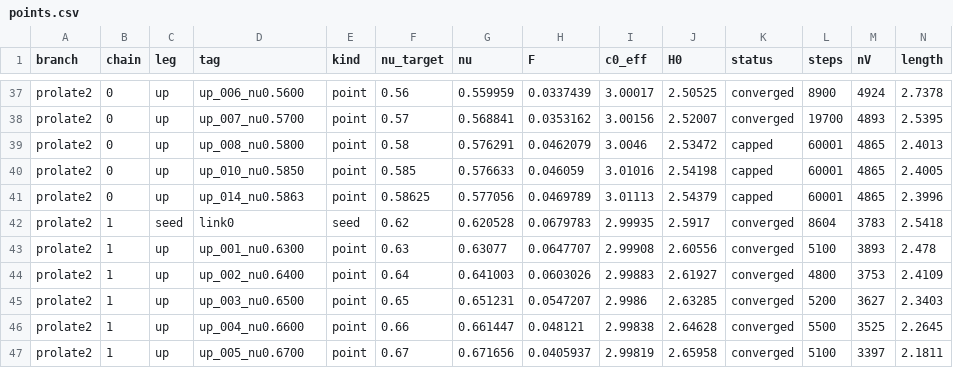
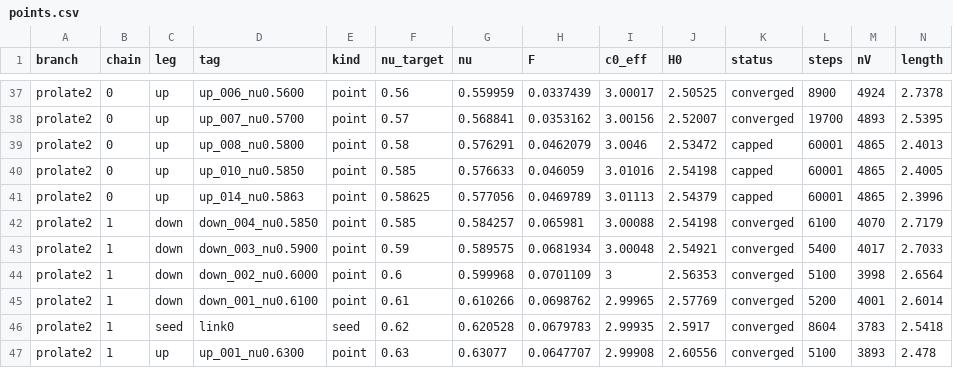
Before and after one commit to Mau-bep/MiraculousMembranes, a CSV file: projects/geometric-flow/Studies/shape_chains/fig13_data/points.csv, drawn as a sheet; only a part is shown, gaps mark what is left out; the shorter side is filled out with more unchanged rows; rows hold the shown columns only; the diff names each change by its address in the sheet, - before the commit and + after, or states it on an @@ line.

```diff
--- a/projects/geometric-flow/Studies/shape_chains/fig13_data/points.csv
+++ b/projects/geometric-flow/Studies/shape_chains/fig13_data/points.csv
+row 42: prolate2 | 1 | down | down_004_nu0.5850 | point | 0.585 | 0.584257 | 0.065981 | 3.00088 | 2.54198 | converged | 6100 | 4070 | 2.7179
+row 43: prolate2 | 1 | down | down_003_nu0.5900 | point | 0.59 | 0.589575 | 0.0681934 | 3.00048 | 2.54921 | converged | 5400 | 4017 | 2.7033
+row 44: prolate2 | 1 | down | down_002_nu0.6000 | point | 0.6 | 0.599968 | 0.0701109 | 3 | 2.56353 | converged | 5100 | 3998 | 2.6564
+row 45: prolate2 | 1 | down | down_001_nu0.6100 | point | 0.61 | 0.610266 | 0.0698762 | 2.99965 | 2.57769 | converged | 5200 | 4001 | 2.6014
```
Also changed, not shown: projects/geometric-flow/Studies/shape_chains/fig13_continuum.csv, projects/geometric-flow/Studies/shape_chains/fig13_table.csv, 6 other files.
